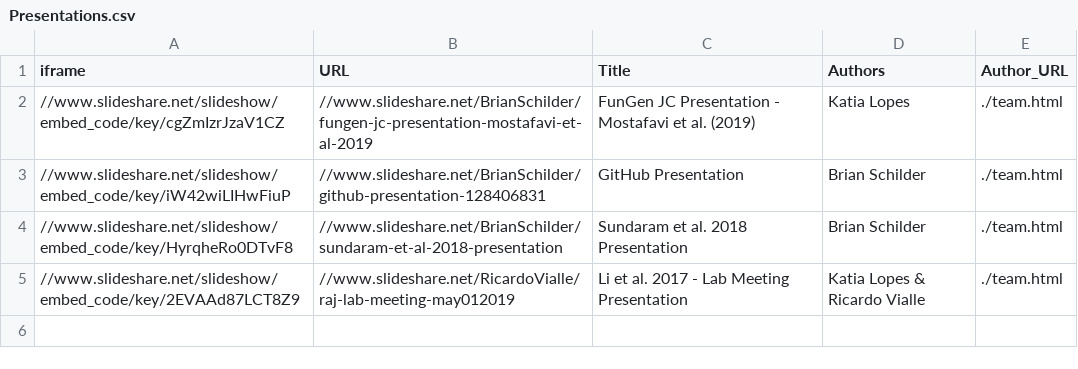
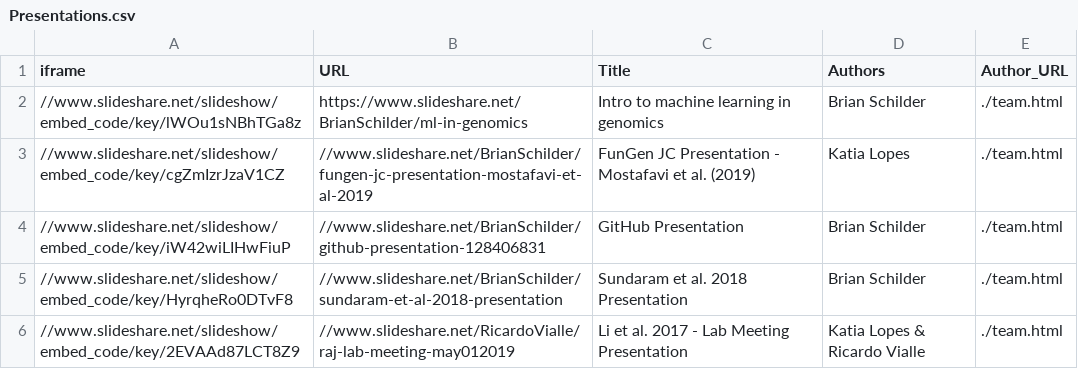
Before and after one commit to RajLabMSSM/RajLab_website, a CSV file: documents/Presentations.csv, drawn as a sheet.

Commit message:
Update presentations

```diff
--- a/documents/Presentations.csv
+++ b/documents/Presentations.csv
@@ -1,2 +1,3 @@
 iframe,URL,Title,Authors,Author_URL
+//www.slideshare.net/slideshow/embed_code/key/lWOu1sNBhTGa8z,https://www.slideshare.net/BrianSchilder/ml-in-genomics,Intro to machine learning in genomics,Brian Schilder,./team.html
 //www.slideshare.net/slideshow/embed_code/key/cgZmIzrJzaV1CZ,//www.slideshare.net/BrianSchilder/fungen-jc-presentation-mostafavi-et-al-2019,FunGen JC Presentation - Mostafavi et al. (2019),Katia Lopes,./team.html
```
Also changed, not shown: documents/Grants.csv, 2 other files.
